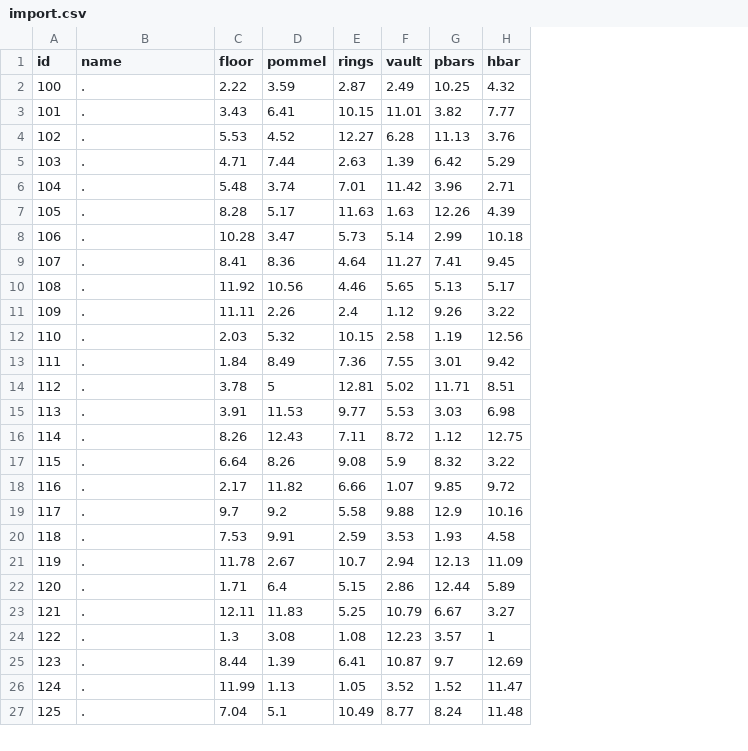
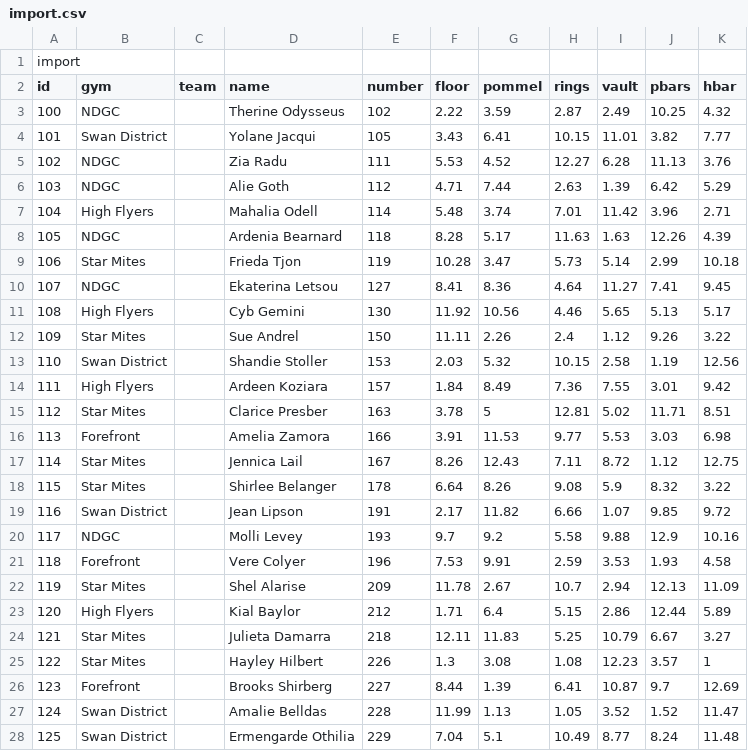
Before and after one commit to AlexZemtsov/gym_app, a CSV file: import.csv, drawn as a sheet; only a part is shown; addresses are those after the commit; the diff covers the shown part only; the diff names each change by its address in the sheet, - before the commit and + after, or states it on an @@ line.

Commit message:
add import

```diff
--- a/import.csv
+++ b/import.csv
+column B (gym), rows 3-28: NDGC | Swan District | NDGC | NDGC | High Flyers | NDGC | Star Mites | NDGC | High Flyers | Star Mites | Swan District | High Flyers | Star Mites | Forefront | Star Mites | Star Mites | Swan District | NDGC | Forefront | Star Mites | High Flyers | Star Mites | Star Mites | Forefront | Swan District | Swan District
+column C (team), empty
+column E (number), rows 3-28: 102 | 105 | 111 | 112 | 114 | 118 | 119 | 127 | 130 | 150 | 153 | 157 | 163 | 166 | 167 | 178 | 191 | 193 | 196 | 209 | 212 | 218 | 226 | 227 | 228 | 229
+row 1: import
-D3 (name): .
+D3 (name): Therine Odysseus
-D4 (name): .
+D4 (name): Yolane Jacqui
-D5 (name): .
+D5 (name): Zia Radu
-D6 (name): .
+D6 (name): Alie Goth
-D7 (name): .
+D7 (name): Mahalia Odell
-D8 (name): .
+D8 (name): Ardenia Bearnard
-D9 (name): .
+D9 (name): Frieda Tjon
-D10 (name): .
+D10 (name): Ekaterina Letsou
-D11 (name): .
+D11 (name): Cyb Gemini
-D12 (name): .
+D12 (name): Sue Andrel
-D13 (name): .
+D13 (name): Shandie Stoller
-D14 (name): .
+D14 (name): Ardeen Koziara
-D15 (name): .
+D15 (name): Clarice Presber
-D16 (name): .
+D16 (name): Amelia Zamora
-D17 (name): .
+D17 (name): Jennica Lail
-D18 (name): .
+D18 (name): Shirlee Belanger
-D19 (name): .
+D19 (name): Jean Lipson
-D20 (name): .
+D20 (name): Molli Levey
-D21 (name): .
+D21 (name): Vere Colyer
-D22 (name): .
+D22 (name): Shel Alarise
-D23 (name): .
+D23 (name): Kial Baylor
-D24 (name): .
+D24 (name): Julieta Damarra
-D25 (name): .
+D25 (name): Hayley Hilbert
-D26 (name): .
+D26 (name): Brooks Shirberg
-D27 (name): .
+D27 (name): Amalie Belldas
-D28 (name): .
+D28 (name): Ermengarde Othilia
```
Also changed, not shown: 74 edited cells elsewhere in this file, 4 other files.
